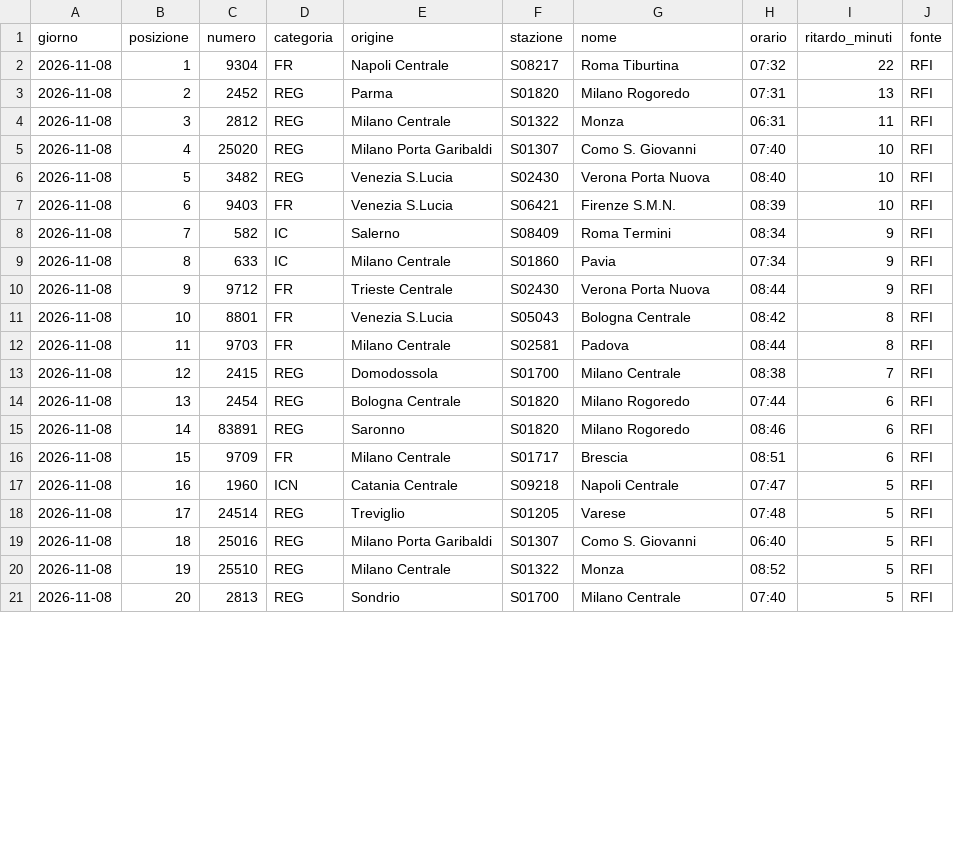
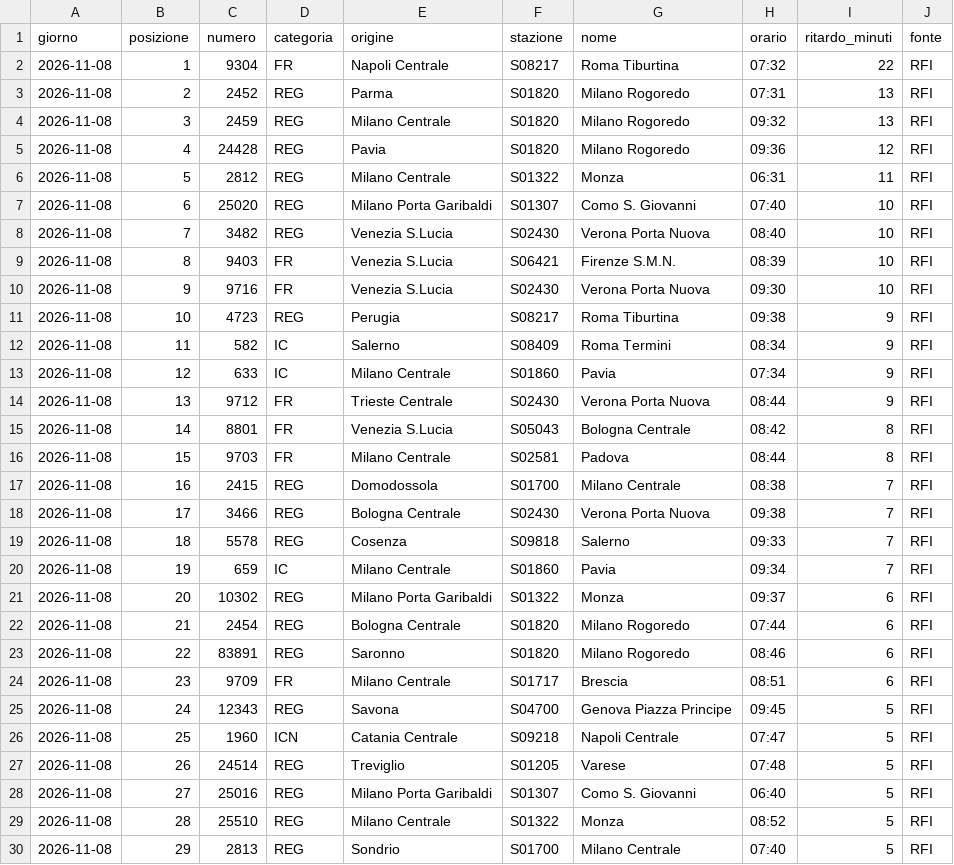
Before and after one commit to MJ83-collab/Binario-app, a CSV file: storico/classifica-giorno.csv, drawn as a sheet; only a part is shown; the diff covers the shown part only.

```diff
--- a/storico/classifica-giorno.csv
+++ b/storico/classifica-giorno.csv
@@ -3,19 +3,28 @@ giorno;posizione;numero;categoria;origine;stazione;nome;orario;ritardo_minuti;fo
 2026-11-08;2;2452;REG;Parma;S01820;Milano Rogoredo;07:31;13;RFI
-2026-11-08;3;2812;REG;Milano Centrale;S01322;Monza;06:31;11;RFI
-2026-11-08;4;25020;REG;Milano Porta Garibaldi;S01307;Como S. Giovanni;07:40;10;RFI
-2026-11-08;5;3482;REG;Venezia S.Lucia;S02430;Verona Porta Nuova;08:40;10;RFI
-2026-11-08;6;9403;FR;Venezia S.Lucia;S06421;Firenze S.M.N.;08:39;10;RFI
-2026-11-08;7;582;IC;Salerno;S08409;Roma Termini;08:34;9;RFI
-2026-11-08;8;633;IC;Milano Centrale;S01860;Pavia;07:34;9;RFI
-2026-11-08;9;9712;FR;Trieste Centrale;S02430;Verona Porta Nuova;08:44;9;RFI
-2026-11-08;10;8801;FR;Venezia S.Lucia;S05043;Bologna Centrale;08:42;8;RFI
-2026-11-08;11;9703;FR;Milano Centrale;S02581;Padova;08:44;8;RFI
-2026-11-08;12;2415;REG;Domodossola;S01700;Milano Centrale;08:38;7;RFI
-2026-11-08;13;2454;REG;Bologna Centrale;S01820;Milano Rogoredo;07:44;6;RFI
-2026-11-08;14;83891;REG;Saronno;S01820;Milano Rogoredo;08:46;6;RFI
-2026-11-08;15;9709;FR;Milano Centrale;S01717;Brescia;08:51;6;RFI
-2026-11-08;16;1960;ICN;Catania Centrale;S09218;Napoli Centrale;07:47;5;RFI
-2026-11-08;17;24514;REG;Treviglio;S01205;Varese;07:48;5;RFI
-2026-11-08;18;25016;REG;Milano Porta Garibaldi;S01307;Como S. Giovanni;06:40;5;RFI
-2026-11-08;19;25510;REG;Milano Centrale;S01322;Monza;08:52;5;RFI
-2026-11-08;20;2813;REG;Sondrio;S01700;Milano Centrale;07:40;5;RFI
+2026-11-08;3;2459;REG;Milano Centrale;S01820;Milano Rogoredo;09:32;13;RFI
+2026-11-08;4;24428;REG;Pavia;S01820;Milano Rogoredo;09:36;12;RFI
+2026-11-08;5;2812;REG;Milano Centrale;S01322;Monza;06:31;11;RFI
+2026-11-08;6;25020;REG;Milano Porta Garibaldi;S01307;Como S. Giovanni;07:40;10;RFI
+2026-11-08;7;3482;REG;Venezia S.Lucia;S02430;Verona Porta Nuova;08:40;10;RFI
+2026-11-08;8;9403;FR;Venezia S.Lucia;S06421;Firenze S.M.N.;08:39;10;RFI
+2026-11-08;9;9716;FR;Venezia S.Lucia;S02430;Verona Porta Nuova;09:30;10;RFI
+2026-11-08;10;4723;REG;Perugia;S08217;Roma Tiburtina;09:38;9;RFI
+2026-11-08;11;582;IC;Salerno;S08409;Roma Termini;08:34;9;RFI
+2026-11-08;12;633;IC;Milano Centrale;S01860;Pavia;07:34;9;RFI
+2026-11-08;13;9712;FR;Trieste Centrale;S02430;Verona Porta Nuova;08:44;9;RFI
+2026-11-08;14;8801;FR;Venezia S.Lucia;S05043;Bologna Centrale;08:42;8;RFI
+2026-11-08;15;9703;FR;Milano Centrale;S02581;Padova;08:44;8;RFI
+2026-11-08;16;2415;REG;Domodossola;S01700;Milano Centrale;08:38;7;RFI
+2026-11-08;17;3466;REG;Bologna Centrale;S02430;Verona Porta Nuova;09:38;7;RFI
+2026-11-08;18;5578;REG;Cosenza;S09818;Salerno;09:33;7;RFI
+2026-11-08;19;659;IC;Milano Centrale;S01860;Pavia;09:34;7;RFI
+2026-11-08;20;10302;REG;Milano Porta Garibaldi;S01322;Monza;09:37;6;RFI
+2026-11-08;21;2454;REG;Bologna Centrale;S01820;Milano Rogoredo;07:44;6;RFI
+2026-11-08;22;83891;REG;Saronno;S01820;Milano Rogoredo;08:46;6;RFI
+2026-11-08;23;9709;FR;Milano Centrale;S01717;Brescia;08:51;6;RFI
+2026-11-08;24;12343;REG;Savona;S04700;Genova Piazza Principe;09:45;5;RFI
+2026-11-08;25;1960;ICN;Catania Centrale;S09218;Napoli Centrale;07:47;5;RFI
+2026-11-08;26;24514;REG;Treviglio;S01205;Varese;07:48;5;RFI
+2026-11-08;27;25016;REG;Milano Porta Garibaldi;S01307;Como S. Giovanni;06:40;5;RFI
+2026-11-08;28;25510;REG;Milano Centrale;S01322;Monza;08:52;5;RFI
+2026-11-08;29;2813;REG;Sondrio;S01700;Milano Centrale;07:40;5;RFI
```
Also changed, not shown: 9 removed rows and 1 edited cell elsewhere in this file, storico/treni-30g.csv, 2 other files.
